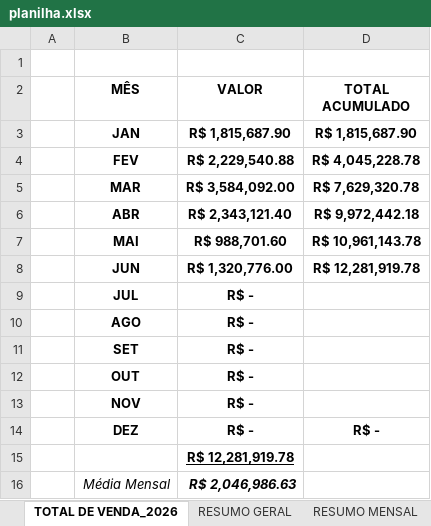
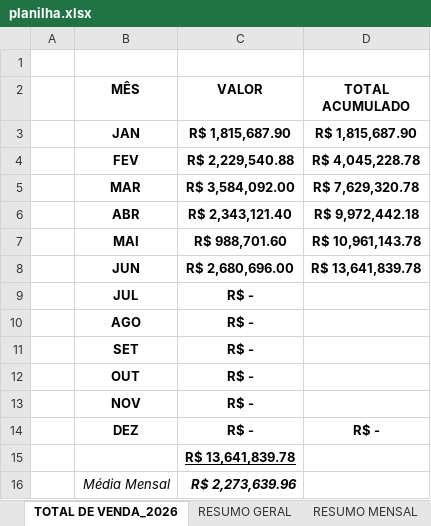
Before and after one commit to protrafocomercial/Dashboard-Comercial, an Excel workbook: planilha.xlsx, sheet TOTAL DE VENDA_2026, drawn as a sheet; values as stored, in another font and other column widths than the file's, no borders; charts and pictures not drawn; the diff names each change by its address in the sheet, - before the commit and + after, or states it on an @@ line.

```diff
--- a/planilha.xlsx (sheet TOTAL DE VENDA_2026)
+++ b/planilha.xlsx (sheet TOTAL DE VENDA_2026)
-C8 (VALOR): R$ 1,320,776.00
+C8 (VALOR): R$ 2,680,696.00
-D8 (TOTAL ACUMULADO): R$ 12,281,919.78
+D8 (TOTAL ACUMULADO): R$ 13,641,839.78
-C15 (VALOR): R$ 12,281,919.78
+C15 (VALOR): R$ 13,641,839.78
-C16 (VALOR): R$ 2,046,986.63
+C16 (VALOR): R$ 2,273,639.96
```
Also changed, not shown: sheet CONTROLE DE PROPOSTAS_2026, sheet RESUMO GERAL, sheet RESUMO MENSAL, sheet DASHBOARD, charts or pictures.
